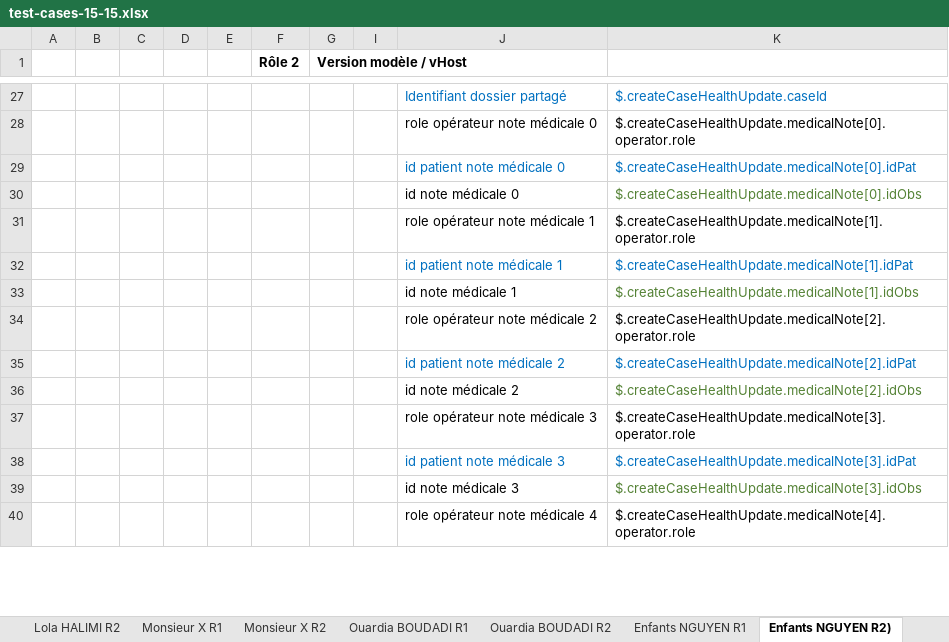
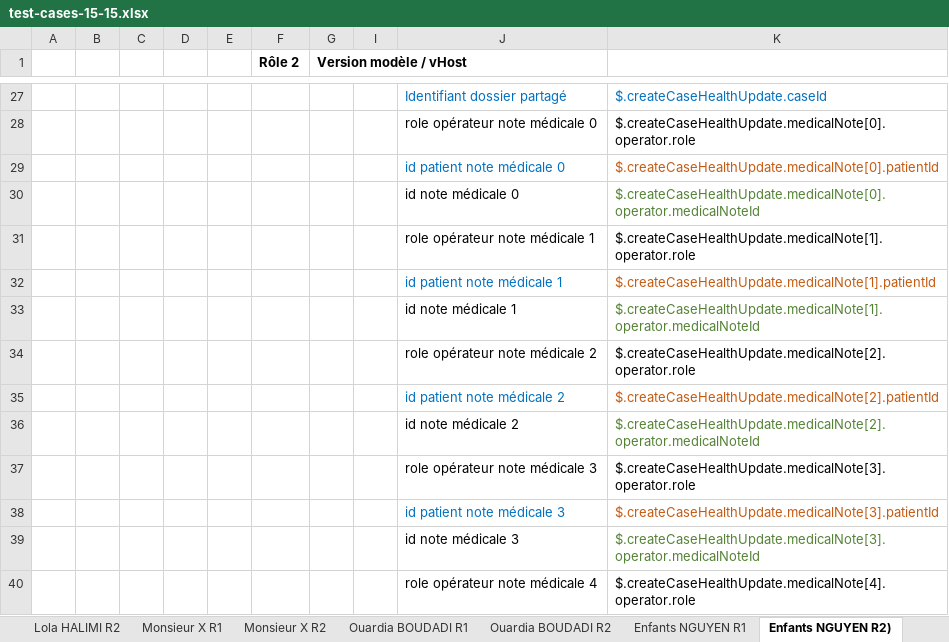
Before and after one commit to ansforge/SAMU-Hub-Modeles, an Excel workbook: csv_parser/test-case-sources/test-cases-15-15.xlsx, sheet Enfants NGUYEN R2), drawn as a sheet; only a part is shown, gaps mark what is left out; values as stored, in another font and other column widths than the file's, no borders; the diff covers the shown part only; the diff names each change by its address in the sheet, - before the commit and + after, or states it on an @@ line.

```diff
--- a/csv_parser/test-case-sources/test-cases-15-15.xlsx (sheet Enfants NGUYEN R2))
+++ b/csv_parser/test-case-sources/test-cases-15-15.xlsx (sheet Enfants NGUYEN R2))
-K29: $.createCaseHealthUpdate.medicalNote[0].idPat
+K29: $.createCaseHealthUpdate.medicalNote[0].patientId
-K29 text colour: #0070C0
+K29 text colour: #C55A11
-K30: $.createCaseHealthUpdate.medicalNote[0].idObs
+K30: $.createCaseHealthUpdate.medicalNote[0].operator.medicalNoteId
-K32: $.createCaseHealthUpdate.medicalNote[1].idPat
+K32: $.createCaseHealthUpdate.medicalNote[1].patientId
-K32 text colour: #0070C0
+K32 text colour: #C55A11
-K33: $.createCaseHealthUpdate.medicalNote[1].idObs
+K33: $.createCaseHealthUpdate.medicalNote[1].operator.medicalNoteId
-K35: $.createCaseHealthUpdate.medicalNote[2].idPat
+K35: $.createCaseHealthUpdate.medicalNote[2].patientId
-K35 text colour: #0070C0
+K35 text colour: #C55A11
-K36: $.createCaseHealthUpdate.medicalNote[2].idObs
+K36: $.createCaseHealthUpdate.medicalNote[2].operator.medicalNoteId
-K38: $.createCaseHealthUpdate.medicalNote[3].idPat
+K38: $.createCaseHealthUpdate.medicalNote[3].patientId
-K38 text colour: #0070C0
+K38 text colour: #C55A11
-K39: $.createCaseHealthUpdate.medicalNote[3].idObs
+K39: $.createCaseHealthUpdate.medicalNote[3].operator.medicalNoteId
```
Also changed, not shown: 20 edited cells and cell formats elsewhere in this sheet, sheet Enfants NGUYEN R1, sheet Didier MOREL R1, sheet Lola HALIMI R1, sheet Monsieur X R2, sheet Didier MOREL R2, sheet Lola HALIMI R2, 3 more sheets, 1 other file.
